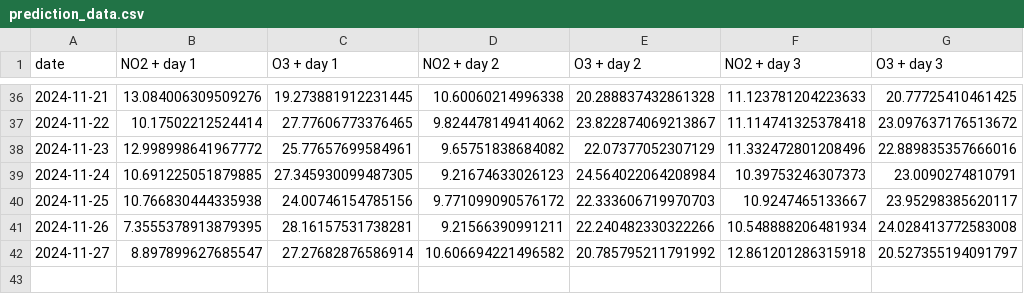
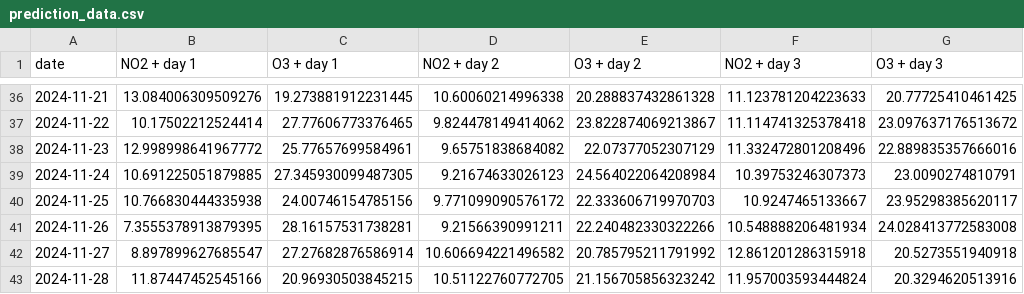
Before and after one commit to atodorov284/air-quality-forecast, a CSV file: data/model_predictions/prediction_data.csv, drawn as a sheet; only a part is shown, gaps mark what is left out.

Commit message:
Update prediction data

```diff
--- a/data/model_predictions/prediction_data.csv
+++ b/data/model_predictions/prediction_data.csv
@@ -41,2 +41,3 @@ date,NO2 + day 1,O3 + day 1,NO2 + day 2,O3 + day 2,NO2 + day 3,O3 + day 3
 2024-11-26,7.3555378913879395,28.16157531738281,9.21566390991211,22.240482330322266,10.548888206481934,24.028413772583008
-2024-11-27,8.897899627685547,27.27682876586914,10.606694221496582,20.785795211791992,12.861201286315918,20.527355194091797
+2024-11-27,8.897899627685547,27.27682876586914,10.606694221496582,20.785795211791992,12.861201286315918,20.5273551940918
+2024-11-28,11.87447452545166,20.96930503845215,10.51122760772705,21.156705856323242,11.957003593444824,20.3294620513916
```
Also changed, not shown: data/model_predictions/last_three_days.csv.
